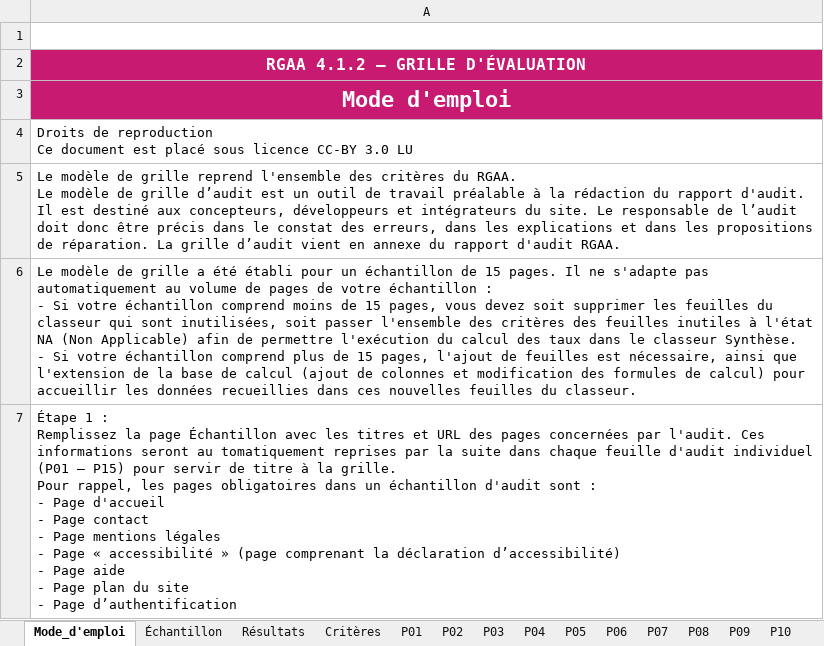
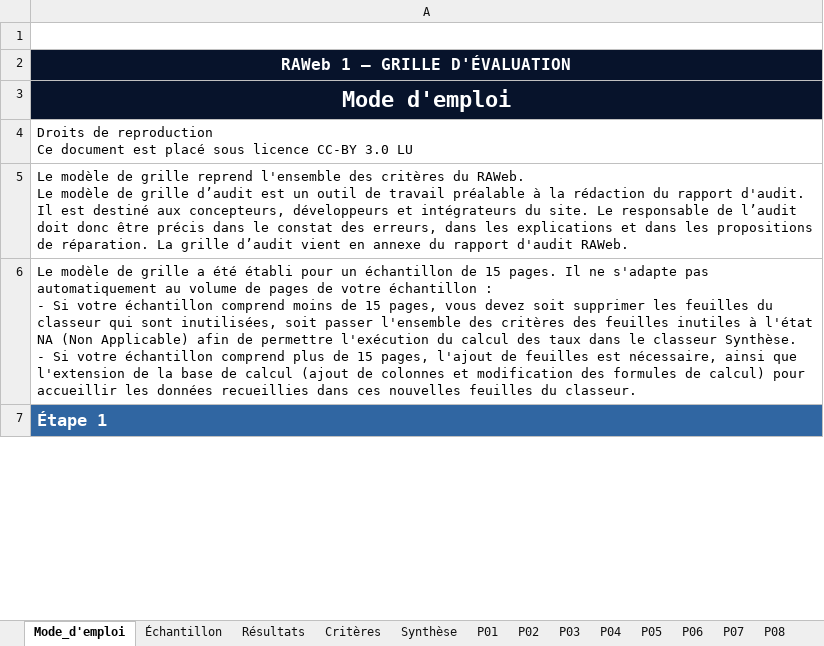
Before and after one commit to accessibility-luxembourg/accessibilite.public.lu, an Excel workbook: src/files/raweb1/raweb1-lu-modele-grille-audit.xlsx, sheet Mode_d'emploi, drawn as a sheet; only a part is shown; values as stored, in another font and other column widths than the file's, no borders; charts and pictures not drawn; ↵ is a line break in a cell; the diff covers the shown part only; the diff names each change by its address in the sheet, - before the commit and + after, or states it on an @@ line.

Commit message:
update audit kit

```diff
--- a/src/files/raweb1/raweb1-lu-modele-grille-audit.xlsx (sheet Mode_d'emploi)
+++ b/src/files/raweb1/raweb1-lu-modele-grille-audit.xlsx (sheet Mode_d'emploi)
@@ sheet tab unhidden: Synthèse @@
-A2: RGAA 4.1.2 – GRILLE D'ÉVALUATION
+A2: RAWeb 1 – GRILLE D'ÉVALUATION
-A2:A3 fill: #C81A71
+A2:A3 fill: #07132B
-A5: …critères du RGAA. ↵ Le modèle de grille d’audit est un outil de travail préalable à la rédaction du rapport d'audit. Il est destiné aux concepteurs, développeurs et intégrateurs du site. Le responsable de l’audit doit donc être précis dans le constat des erreurs, dans les explications et dans les propositions de réparation. La grille d’audit vient en annexe du rapport d'audit RGAA.
+A5: …critères du RAWeb. ↵ Le modèle de grille d’audit est un outil de travail préalable à la rédaction du rapport d'audit. Il est destiné aux concepteurs, développeurs et intégrateurs du site. Le responsable de l’audit doit donc être précis dans le constat des erreurs, dans les explications et dans les propositions de réparation. La grille d’audit vient en annexe du rapport d'audit RAWeb.
-A7: Étape 1 : ↵ Remplissez la page Échantillon avec les titres et URL des pages concernées par l'audit. Ces informations seront au tomatiquement reprises par la suite dans chaque feuille d'audit individuel (P01 – P15) pour servir de titre à la grille. ↵ Pour rappel, les pages obligatoires dans un échantillon d'audit sont : ↵ - Page d'accueil ↵ - Page contact ↵ - Page mentions légales ↵ - Page « accessibilité » (page comprenant la déclaration d’accessibilité) ↵ - Page aide ↵ - Page plan du site ↵ - Page d’authentification
+A7: Étape 1
@@ A7 fill: none → #3066A2, bold: off → on, text colour: black → #FFFFFF, text size: larger @@
```
Also changed, not shown: 4 edited cells and cell formats elsewhere in this sheet, sheet P01, sheet P02, sheet P03, sheet P15, sheet P14, sheet P06, 12 more sheets, formulas that keep their value, charts or pictures, 1 other file.
